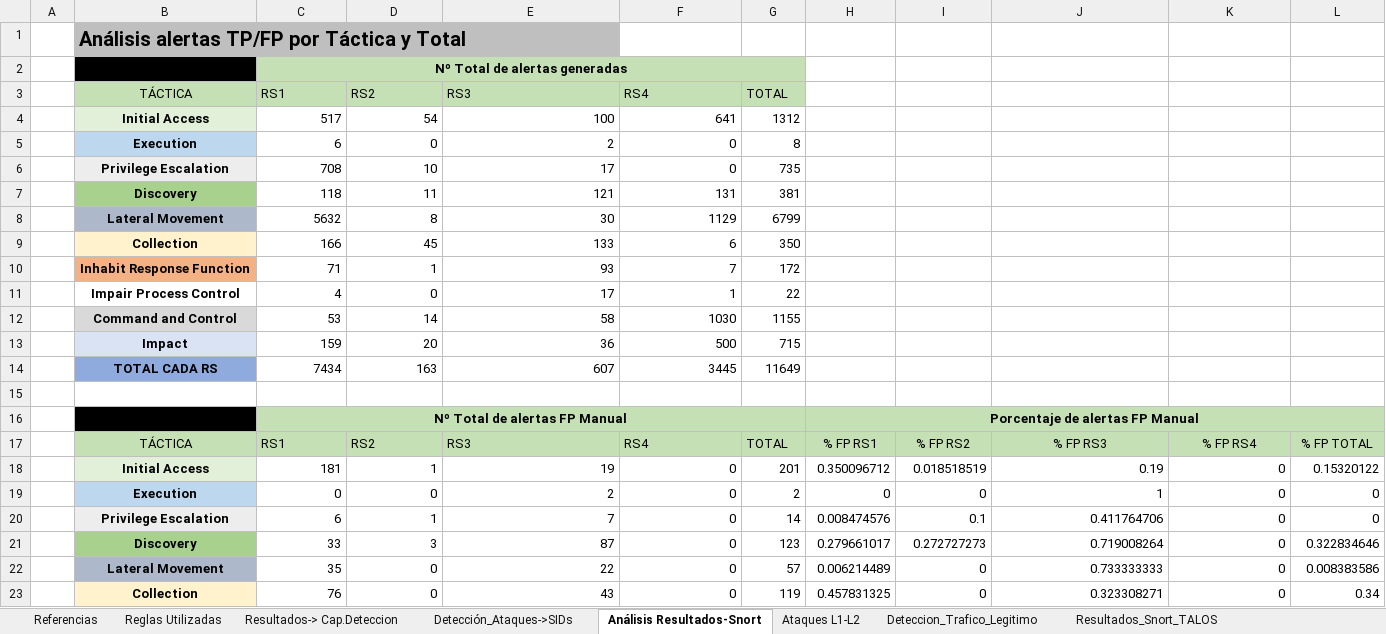
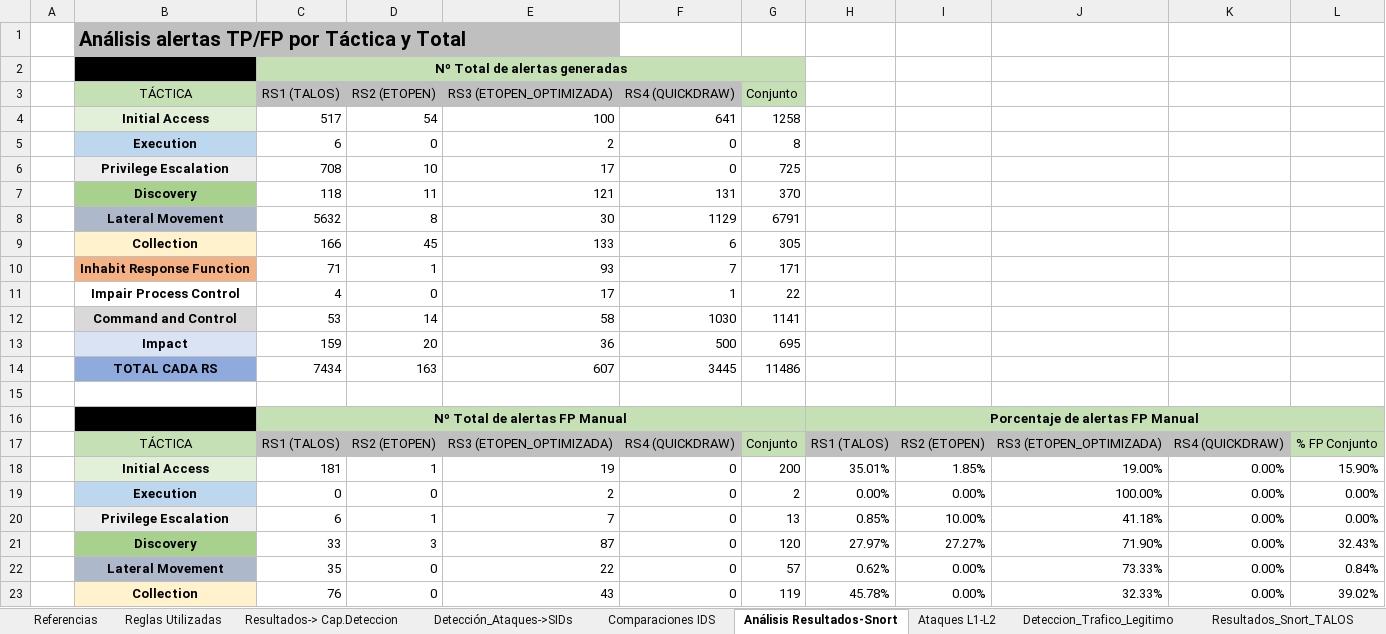
Before and after one commit to AmelendezC/TFG_ICS_ANDRES_MELENDEZ, an Excel workbook: Analisis Detecciones/Detecciones.xlsx, sheet Análisis Resultados-Snort, drawn as a sheet; only a part is shown; values as stored, in another font and other column widths than the file's, no borders; charts and pictures not drawn; removed rows and columns are numbered as before the commit, all else as after; the diff covers the shown part only; the diff names each change by its address in the sheet, - before the commit and + after, or states it on an @@ line.

```diff
--- a/Analisis Detecciones/Detecciones.xlsx (sheet Análisis Resultados-Snort)
+++ b/Analisis Detecciones/Detecciones.xlsx (sheet Análisis Resultados-Snort)
+sheet tab: Comparaciones IDS
-row 3:  | TÁCTICA | RS1 | RS2 | RS3 | RS4 | TOTAL
+row 3:  | TÁCTICA | RS1 (TALOS) | RS2 (ETOPEN) | RS3 (ETOPEN_OPTIMIZADA) | RS4 (QUICKDRAW) | Conjunto
-G4: 1312
+G4: 1258
-G6: 735
+G6: 725
-G7: 381
+G7: 370
-G8: 6799
+G8: 6791
-G9: 350
+G9: 305
-G10: 172
+G10: 171
-G12: 1155
+G12: 1141
-G13: 715
+G13: 695
-G14: 11649
+G14: 11486
-row 17:  | TÁCTICA | RS1 | RS2 | RS3 | RS4 | TOTAL | % FP RS1 | % FP RS2 | % FP RS3 | % FP RS4 | % FP TOTAL
-row 18:  | Initial Access | 181 | 1 | 19 | 0 | 201 | 0.350096712 | 0.018518519 | 0.19 | 0 | 0.15320122
+row 17:  | TÁCTICA | RS1 (TALOS) | RS2 (ETOPEN) | RS3 (ETOPEN_OPTIMIZADA) | RS4 (QUICKDRAW) | Conjunto | RS1 (TALOS) | RS2 (ETOPEN) | RS3 (ETOPEN_OPTIMIZADA) | RS4 (QUICKDRAW) | % FP Conjunto
+row 18:  | Initial Access | 181 | 1 | 19 | 0 | 200 | 35.01% | 1.85% | 19.00% | 0.00% | 15.90%
-H19: 0
+H19: 0.00%
-I19: 0
+I19: 0.00%
-J19: 1
+J19: 100.00%
-K19: 0
+K19: 0.00%
-L19: 0
+L19: 0.00%
-row 20:  | Privilege Escalation | 6 | 1 | 7 | 0 | 14 | 0.008474576 | 0.1 | 0.411764706 | 0 | 0
-row 21:  | Discovery | 33 | 3 | 87 | 0 | 123 | 0.279661017 | 0.272727273 | 0.719008264 | 0 | 0.322834646
+row 20:  | Privilege Escalation | 6 | 1 | 7 | 0 | 13 | 0.85% | 10.00% | 41.18% | 0.00% | 0.00%
+row 21:  | Discovery | 33 | 3 | 87 | 0 | 120 | 27.97% | 27.27% | 71.90% | 0.00% | 32.43%
-H22: 0.006214489
+H22: 0.62%
-I22:I23: 0
+I22:I23: 0.00%
-J22: 0.733333333
+J22: 73.33%
-K22:K23: 0
+K22:K23: 0.00%
-L22: 0.008383586
+L22: 0.84%
-H23: 0.457831325
+H23: 45.78%
-J23: 0.323308271
+J23: 32.33%
-L23: 0.34
+L23: 39.02%
```
Also changed, not shown: 153 added rows, 14 removed rows, 49 edited cells and cell formats elsewhere in this sheet, sheet Detección_Ataques->SIDs, sheet Resultados-> Cap.Deteccion, sheet Reglas Utilizadas, sheet Resultados_FortiGate, sheet Ataques L1-L2, formulas that keep their value, charts or pictures.
